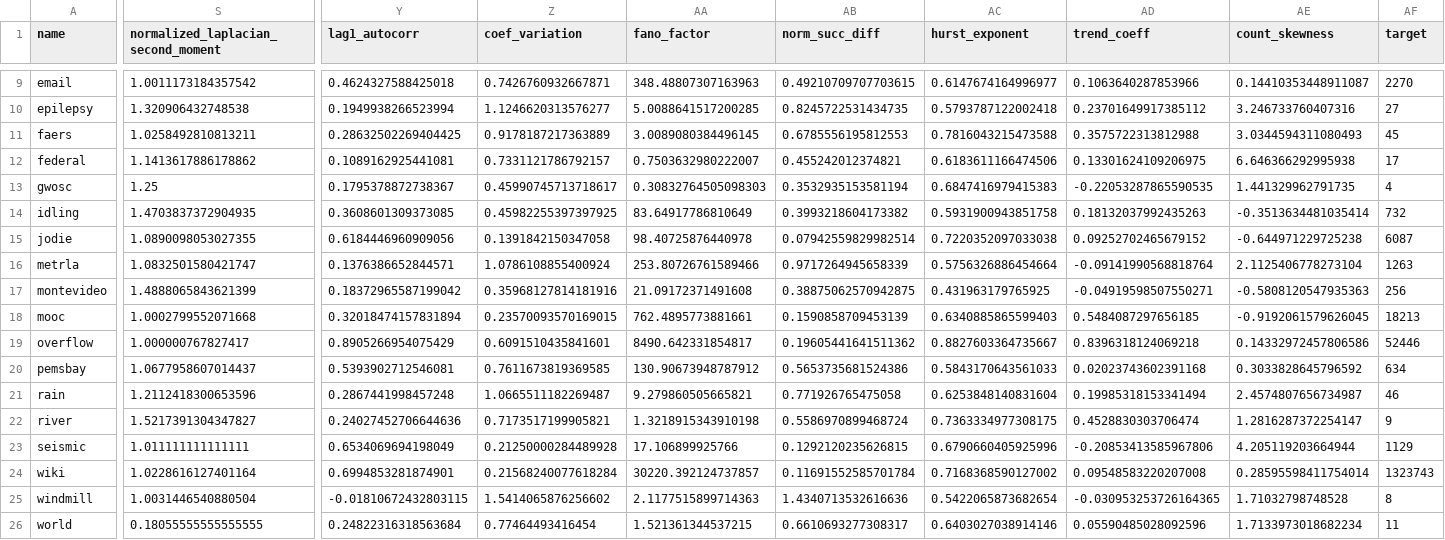
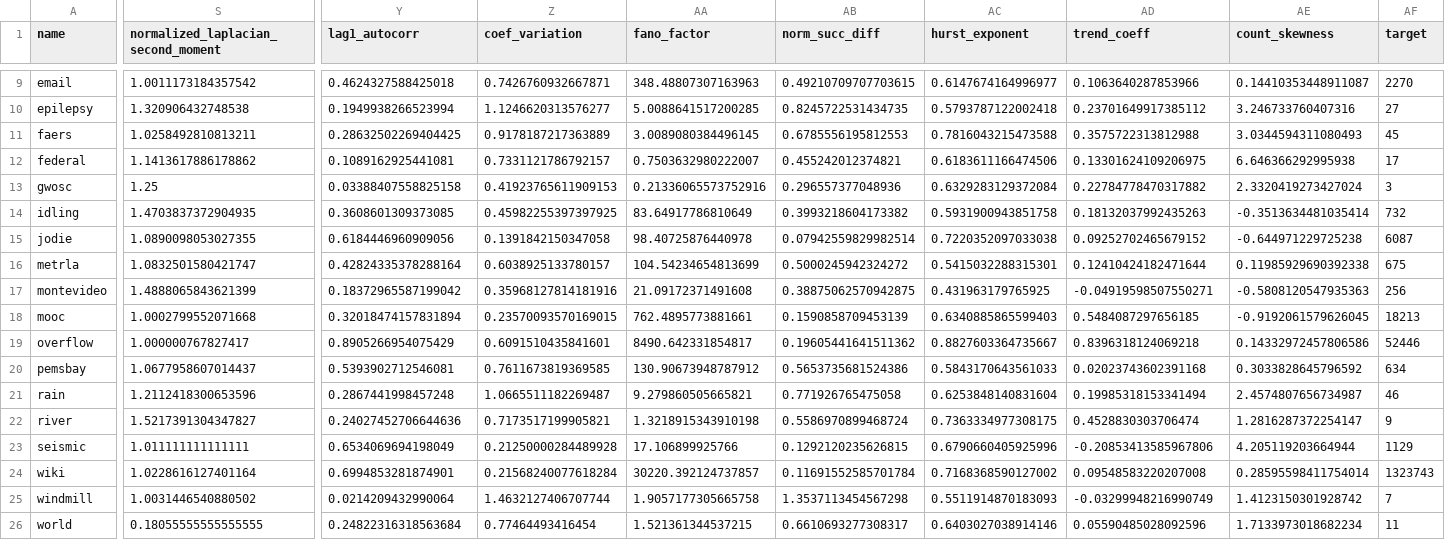
Before and after one commit to nickkunz/network-capacity, a CSV file: data/main.csv, drawn as a sheet; only a part is shown, gaps mark what is left out; the diff covers the shown part only; the diff names each change by its address in the sheet, - before the commit and + after, or states it on an @@ line.

Commit message:
fix: Update statistical metrics and event targets in main.csv for improved accuracy

```diff
--- a/data/main.csv
+++ b/data/main.csv
-Y13 (lag1_autocorr): 0.1795378872738367
+Y13 (lag1_autocorr): 0.03388407558825158
-Z13 (coef_variation): 0.45990745713718617
+Z13 (coef_variation): 0.41923765611909153
-AA13 (fano_factor): 0.30832764505098303
+AA13 (fano_factor): 0.21336065573752916
-AB13 (norm_succ_diff): 0.3532935153581194
+AB13 (norm_succ_diff): 0.296557377048936
-AC13 (hurst_exponent): 0.6847416979415383
+AC13 (hurst_exponent): 0.6329283129372084
-AD13 (trend_coeff): -0.22053287865590535
+AD13 (trend_coeff): 0.22784778470317882
-AE13 (count_skewness): 1.441329962791735
+AE13 (count_skewness): 2.3320419273427024
-AF13 (target): 4
+AF13 (target): 3
-Y16 (lag1_autocorr): 0.1376386652844571
+Y16 (lag1_autocorr): 0.42824335378288164
-Z16 (coef_variation): 1.0786108855400924
+Z16 (coef_variation): 0.6038925133780157
-AA16 (fano_factor): 253.80726761589466
+AA16 (fano_factor): 104.54234654813699
-AB16 (norm_succ_diff): 0.9717264945658339
+AB16 (norm_succ_diff): 0.5000245942324272
-AC16 (hurst_exponent): 0.5756326886454664
+AC16 (hurst_exponent): 0.5415032288315301
-AD16 (trend_coeff): -0.09141990568818764
+AD16 (trend_coeff): 0.12410424182471644
-AE16 (count_skewness): 2.1125406778273104
+AE16 (count_skewness): 0.11985929690392338
-AF16 (target): 1263
+AF16 (target): 675
-S25: 1.0031446540880504
+S25: 1.0031446540880502
-Y25 (lag1_autocorr): -0.01810672432803115
+Y25 (lag1_autocorr): 0.0214209432990064
-Z25 (coef_variation): 1.5414065876256602
+Z25 (coef_variation): 1.4632127406707744
-AA25 (fano_factor): 2.1177515899714363
+AA25 (fano_factor): 1.9057177305665758
-AB25 (norm_succ_diff): 1.4340713532616636
+AB25 (norm_succ_diff): 1.3537113454567298
-AC25 (hurst_exponent): 0.5422065873682654
+AC25 (hurst_exponent): 0.5511914870183093
-AD25 (trend_coeff): -0.030953253726164365
+AD25 (trend_coeff): -0.03299948216990749
-AE25 (count_skewness): 1.71032798748528
+AE25 (count_skewness): 1.4123150301928742
-AF25 (target): 8
+AF25 (target): 7
```
Also changed, not shown: 3 edited cells elsewhere in this file.
